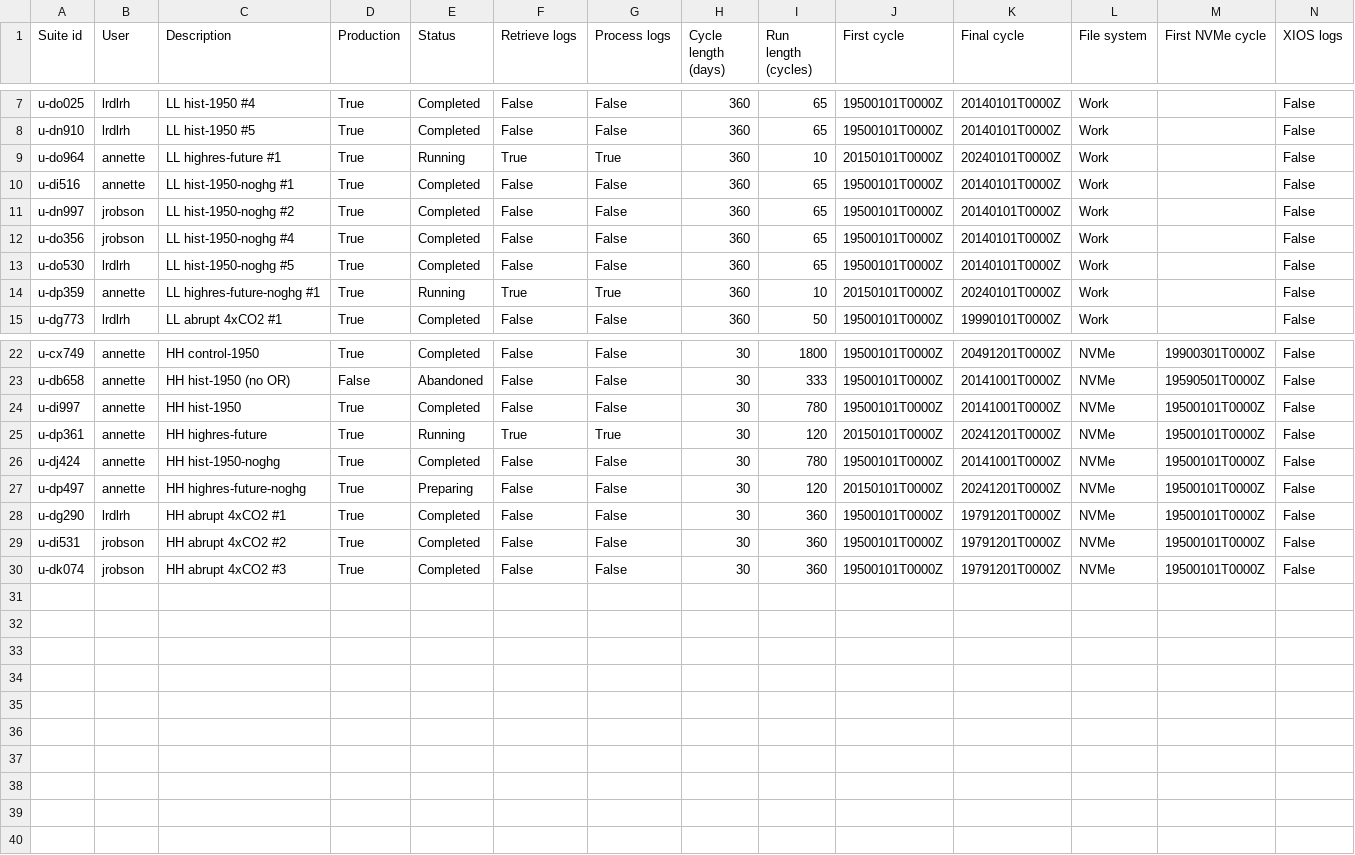
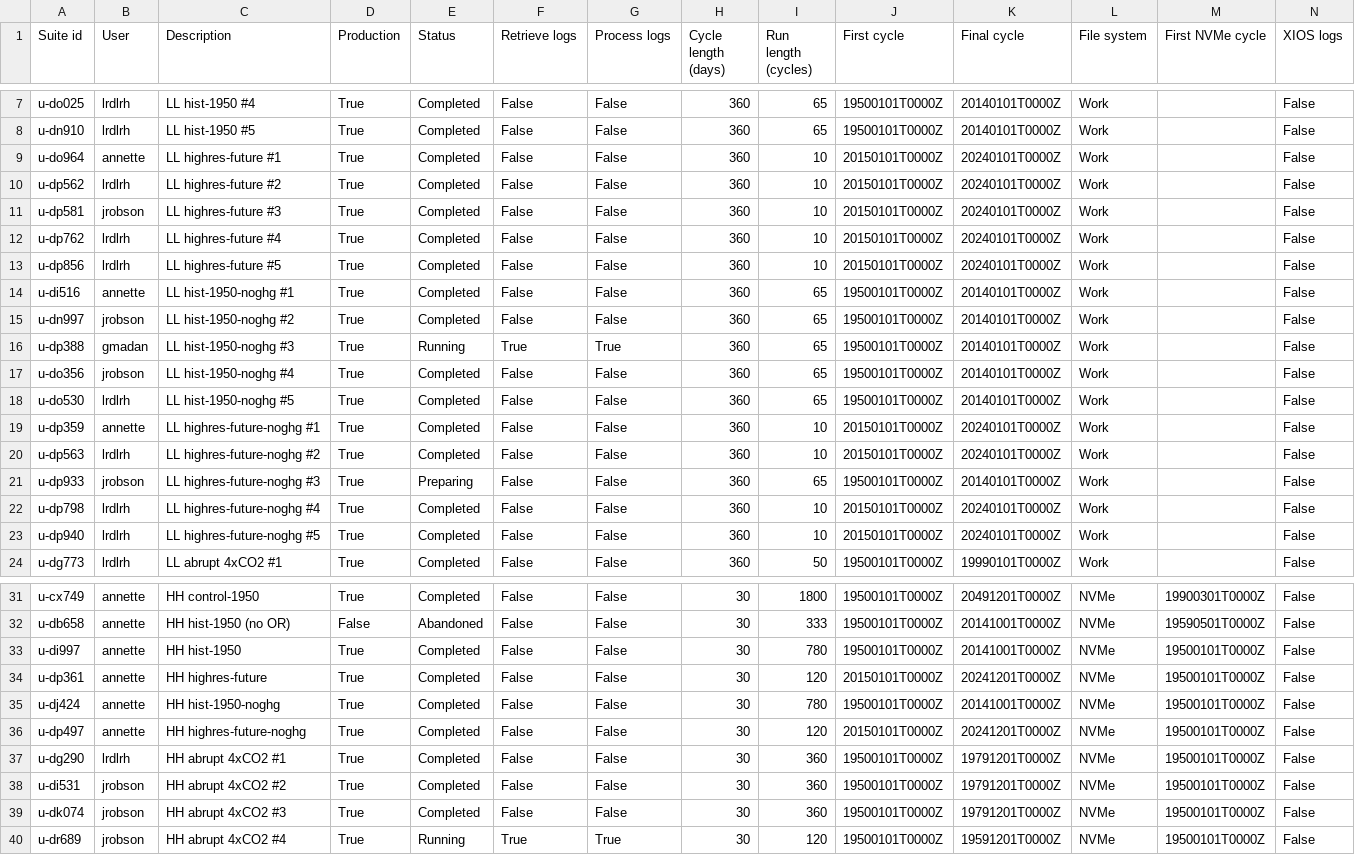
Before and after one commit to aosprey/cylc-log-analysis, a CSV file: app/process_logs/file/suite_status.csv, drawn as a sheet; only a part is shown, gaps mark what is left out; addresses are those after the commit; rows hold the shown columns only; the diff names each change by its address in the sheet, - before the commit and + after, or states it on an @@ line.

Commit message:
Update running workflows.

```diff
--- a/app/process_logs/file/suite_status.csv
+++ b/app/process_logs/file/suite_status.csv
-E9 (Status): Running
+E9 (Status): Completed
-F9 (Retrieve logs): True
+F9 (Retrieve logs): False
-G9 (Process logs): True
+G9 (Process logs): False
+row 10: u-dp562 | lrdlrh | LL highres-future #2 | True | Completed | False | False | 360 | 10 | 20150101T0000Z | 20240101T0000Z | Work |  | False
+row 11: u-dp581 | jrobson | LL highres-future #3 | True | Completed | False | False | 360 | 10 | 20150101T0000Z | 20240101T0000Z | Work |  | False
+row 12: u-dp762 | lrdlrh | LL highres-future #4 | True | Completed | False | False | 360 | 10 | 20150101T0000Z | 20240101T0000Z | Work |  | False
+row 13: u-dp856 | lrdlrh | LL highres-future #5 | True | Completed | False | False | 360 | 10 | 20150101T0000Z | 20240101T0000Z | Work |  | False
+row 16: u-dp388 | gmadan | LL hist-1950-noghg #3 | True | Running | True | True | 360 | 65 | 19500101T0000Z | 20140101T0000Z | Work |  | False
-E19 (Status): Running
+E19 (Status): Completed
-F19 (Retrieve logs): True
+F19 (Retrieve logs): False
-G19 (Process logs): True
+G19 (Process logs): False
+row 20: u-dp563 | lrdlrh | LL highres-future-noghg #2 | True | Completed | False | False | 360 | 10 | 20150101T0000Z | 20240101T0000Z | Work |  | False
+row 21: u-dp933 | jrobson | LL highres-future-noghg #3 | True | Preparing | False | False | 360 | 65 | 19500101T0000Z | 20140101T0000Z | Work |  | False
+row 22: u-dp798 | lrdlrh | LL highres-future-noghg #4 | True | Completed | False | False | 360 | 10 | 20150101T0000Z | 20240101T0000Z | Work |  | False
+row 23: u-dp940 | lrdlrh | LL highres-future-noghg #5 | True | Completed | False | False | 360 | 10 | 20150101T0000Z | 20240101T0000Z | Work |  | False
-E34 (Status): Running
+E34 (Status): Completed
-F34 (Retrieve logs): True
+F34 (Retrieve logs): False
-G34 (Process logs): True
+G34 (Process logs): False
-E36 (Status): Preparing
+E36 (Status): Completed
+row 40: u-dr689 | jrobson | HH abrupt 4xCO2 #4 | True | Running | True | True | 30 | 120 | 19500101T0000Z | 19591201T0000Z | NVMe | 19500101T0000Z | False
```
